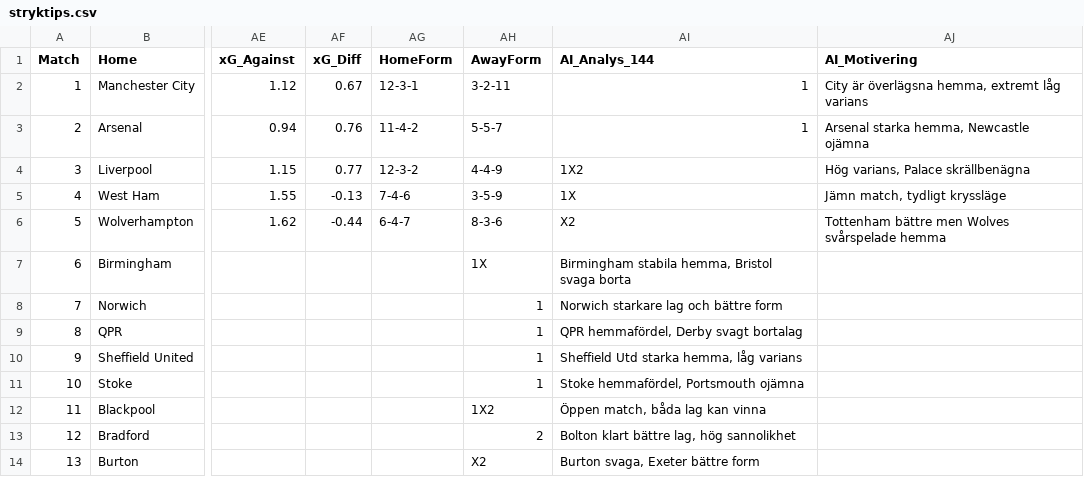
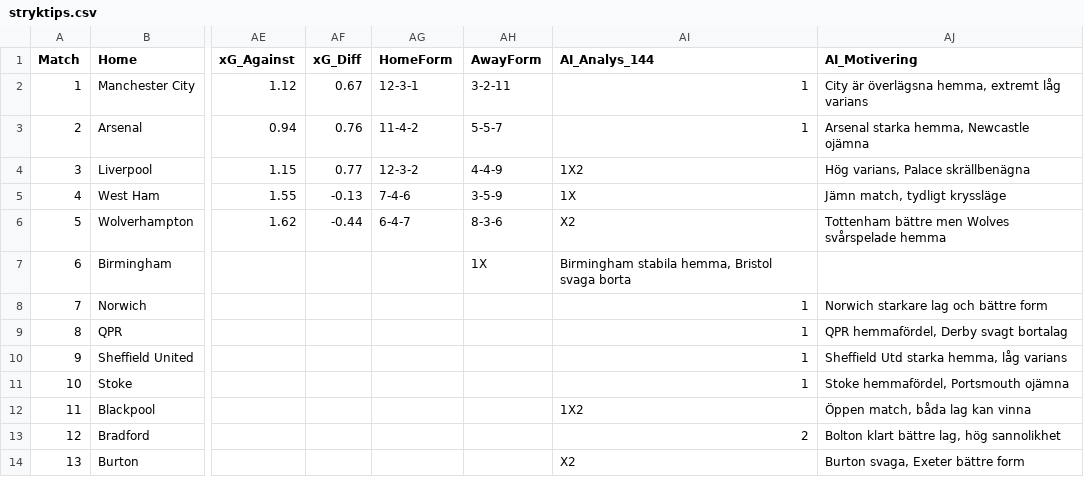
Before and after one commit to JulleFibonacci/stryktipsdata-csv, a CSV file: stryktips.csv, drawn as a sheet; only a part is shown, gaps mark what is left out; the diff names each change by its address in the sheet, - before the commit and + after, or states it on an @@ line.

Commit message:
Update stryktips.csv

```diff
--- a/stryktips.csv
+++ b/stryktips.csv
-AH8:AH11 (AwayForm): 1
+AH8:AH11 (AwayForm): (empty)
-AI8 (AI_Analys_144): Norwich starkare lag och bättre form
+AI8 (AI_Analys_144): 1
-AJ8 (AI_Motivering): (empty)
+AJ8 (AI_Motivering): Norwich starkare lag och bättre form
-AI9 (AI_Analys_144): QPR hemmafördel, Derby svagt bortalag
+AI9 (AI_Analys_144): 1
-AJ9 (AI_Motivering): (empty)
+AJ9 (AI_Motivering): QPR hemmafördel, Derby svagt bortalag
-AI10 (AI_Analys_144): Sheffield Utd starka hemma, låg varians
+AI10 (AI_Analys_144): 1
-AJ10 (AI_Motivering): (empty)
+AJ10 (AI_Motivering): Sheffield Utd starka hemma, låg varians
-AI11 (AI_Analys_144): Stoke hemmafördel, Portsmouth ojämna
+AI11 (AI_Analys_144): 1
-AJ11 (AI_Motivering): (empty)
+AJ11 (AI_Motivering): Stoke hemmafördel, Portsmouth ojämna
-AH12 (AwayForm): 1X2
+AH12 (AwayForm): (empty)
-AI12 (AI_Analys_144): Öppen match, båda lag kan vinna
+AI12 (AI_Analys_144): 1X2
-AJ12 (AI_Motivering): (empty)
+AJ12 (AI_Motivering): Öppen match, båda lag kan vinna
-AH13 (AwayForm): 2
+AH13 (AwayForm): (empty)
-AI13 (AI_Analys_144): Bolton klart bättre lag, hög sannolikhet
+AI13 (AI_Analys_144): 2
-AJ13 (AI_Motivering): (empty)
+AJ13 (AI_Motivering): Bolton klart bättre lag, hög sannolikhet
-AH14 (AwayForm): X2
+AH14 (AwayForm): (empty)
-AI14 (AI_Analys_144): Burton svaga, Exeter bättre form
+AI14 (AI_Analys_144): X2
-AJ14 (AI_Motivering): (empty)
+AJ14 (AI_Motivering): Burton svaga, Exeter bättre form
```
